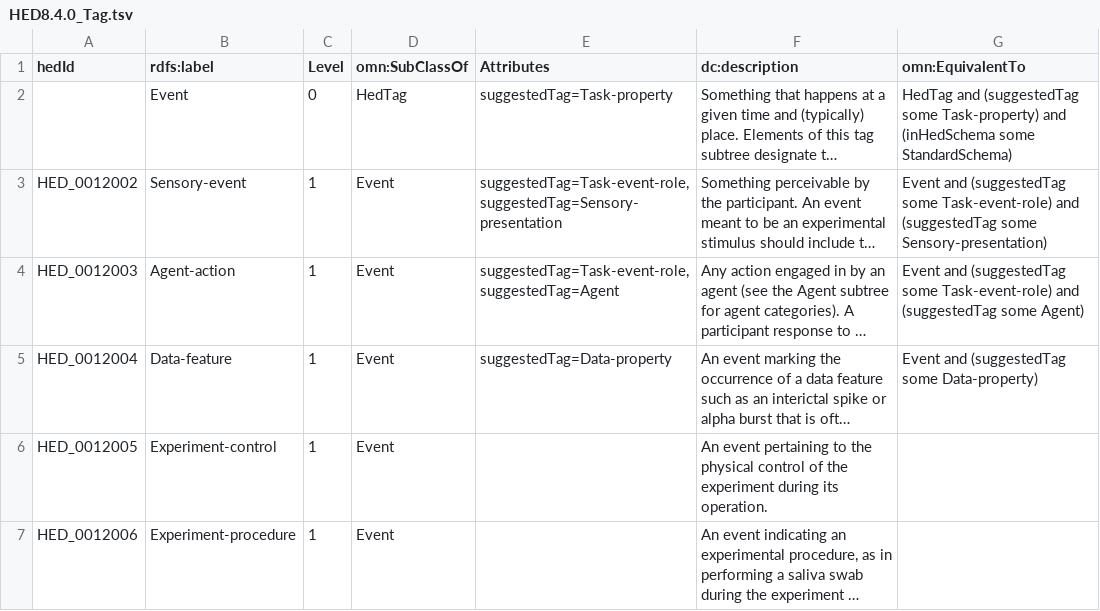
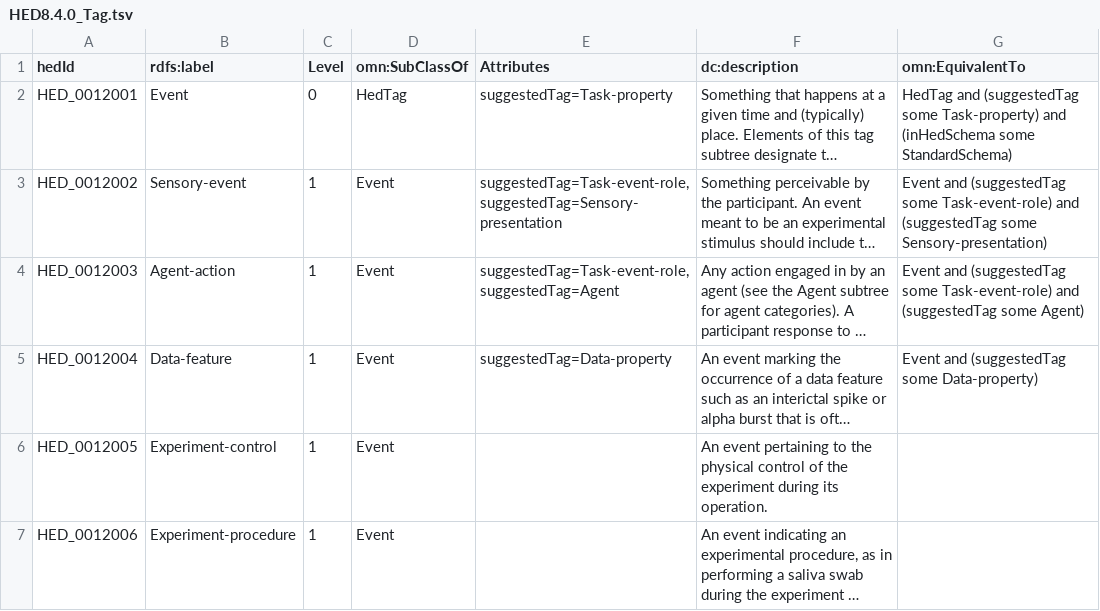
Before and after one commit to IanCa/hed-schemas, a TSV file: standard_schema/prerelease/hedtsv/HED8.4.0/HED8.4.0_Tag.tsv, drawn as a sheet; only a part is shown; long unchanged cells end in …; the diff names each change by its address in the sheet, - before the commit and + after, or states it on an @@ line.

```diff
--- a/standard_schema/prerelease/hedtsv/HED8.4.0/HED8.4.0_Tag.tsv
+++ b/standard_schema/prerelease/hedtsv/HED8.4.0/HED8.4.0_Tag.tsv
-A2 (hedId): (empty)
+A2 (hedId): HED_0012001
```
